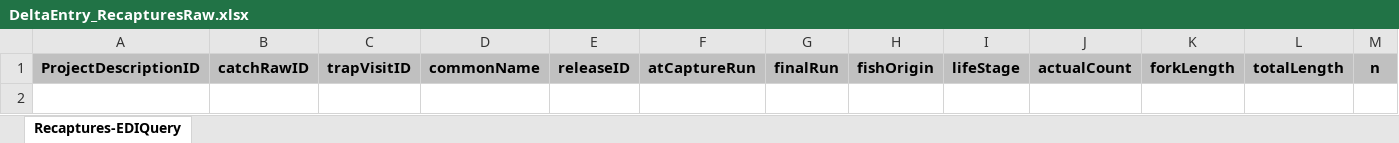
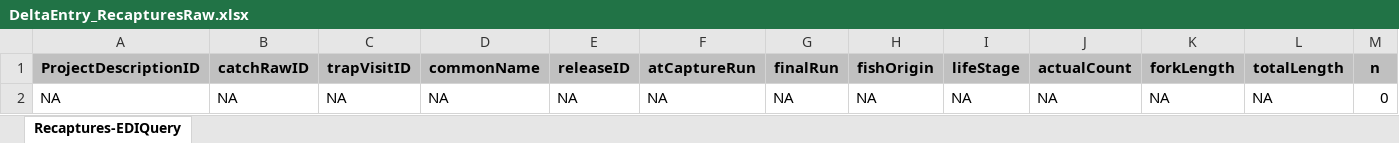
Before and after one commit to SRJPE/jpe-delta-entry-edi, an Excel workbook: data-raw/DeltaEntry_RecapturesRaw.xlsx, sheet Recaptures-EDIQuery, drawn as a sheet; only a part is shown; values as stored, in another font and other column widths than the file's, no borders; rows hold the shown columns only; the diff names each change by its address in the sheet, - before the commit and + after, or states it on an @@ line.

Commit message:
adds NAs to recapture table

```diff
--- a/data-raw/DeltaEntry_RecapturesRaw.xlsx (sheet Recaptures-EDIQuery)
+++ b/data-raw/DeltaEntry_RecapturesRaw.xlsx (sheet Recaptures-EDIQuery)
+row 2: NA | NA | NA | NA | NA | NA | NA | NA | NA | NA | NA | NA | 0
```
Also changed, not shown: 2 other files.
